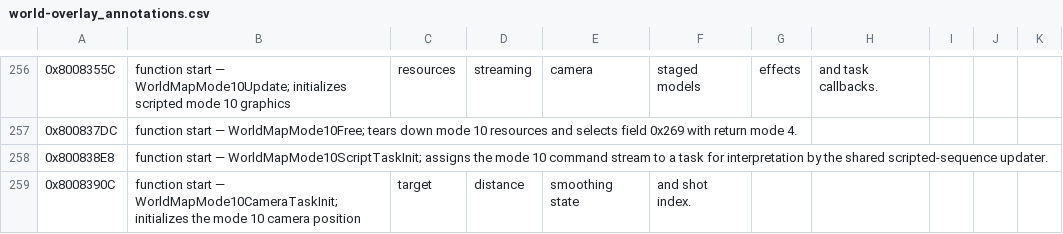
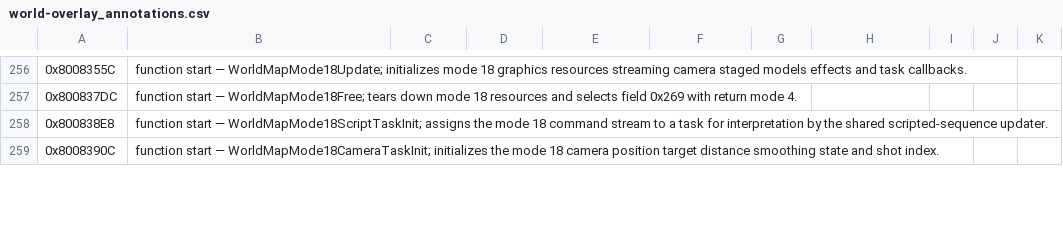
Before and after one commit to OpokXeno/xenogears-recomp, a CSV file: annotations/overlays/world/world-overlay_annotations.csv, drawn as a sheet; only a part is shown, gaps mark what is left out; the diff covers the shown part only.

```diff
--- a/annotations/overlays/world/world-overlay_annotations.csv
+++ b/annotations/overlays/world/world-overlay_annotations.csv
@@ -256,4 +256,4 @@
-0x8008355C, function start — WorldMapMode10Update; initializes scripted mode 10 graphics, resources, streaming, camera, staged models, effects, and task callbacks.
-0x800837DC, function start — WorldMapMode10Free; tears down mode 10 resources and selects field 0x269 with return mode 4.
-0x800838E8, function start — WorldMapMode10ScriptTaskInit; assigns the mode 10 command stream to a task for interpretation by the shared scripted-sequence updater.
-0x8008390C, function start — WorldMapMode10CameraTaskInit; initializes the mode 10 camera position, target, distance, smoothing state, and shot index.
+0x8008355C, function start — WorldMapMode18Update; initializes mode 18 graphics resources streaming camera staged models effects and task callbacks.
+0x800837DC, function start — WorldMapMode18Free; tears down mode 18 resources and selects field 0x269 with return mode 4.
+0x800838E8, function start — WorldMapMode18ScriptTaskInit; assigns the mode 18 command stream to a task for interpretation by the shared scripted-sequence updater.
+0x8008390C, function start — WorldMapMode18CameraTaskInit; initializes the mode 18 camera position target distance smoothing state and shot index.
```
Also changed, not shown: 65 edited cells elsewhere in this file, annotations/overlays/battle/battling-overlay_annotations.csv, 22 other files.
